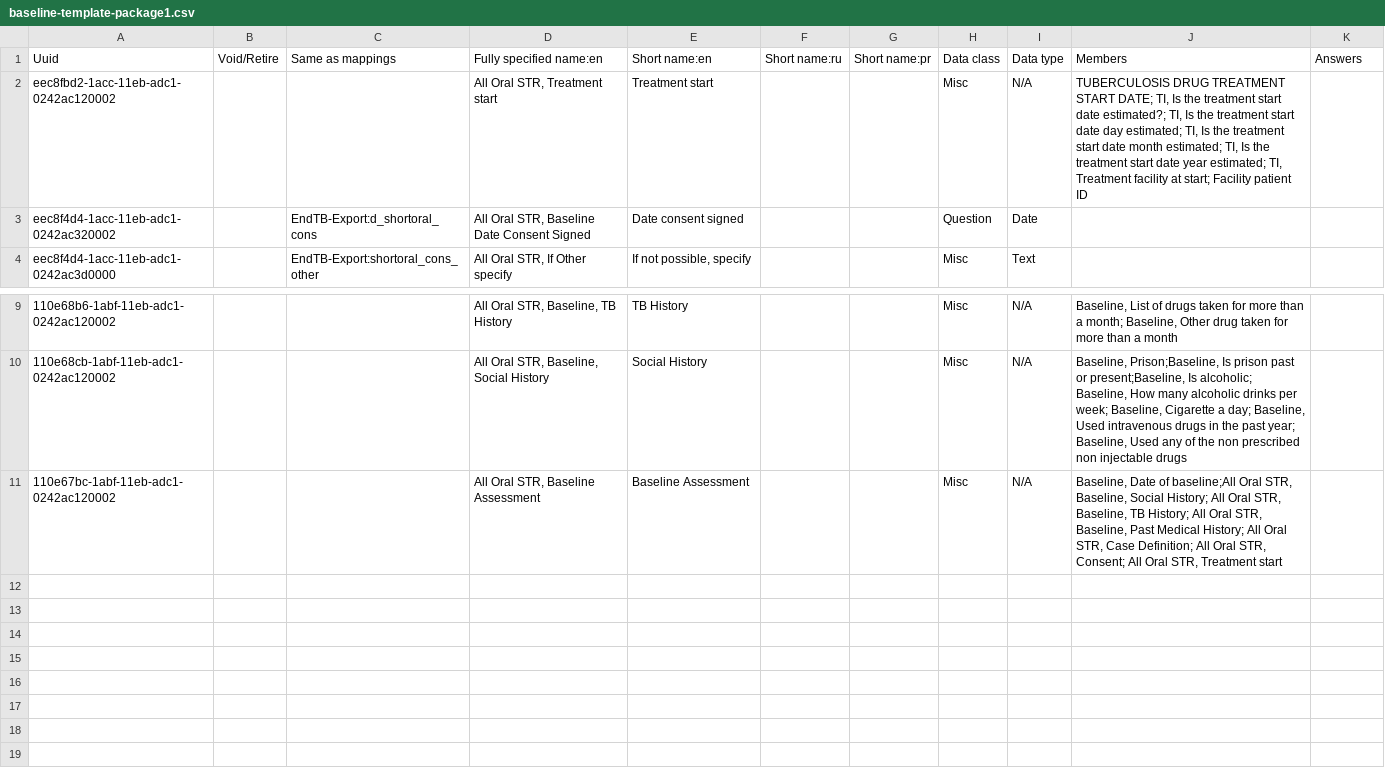
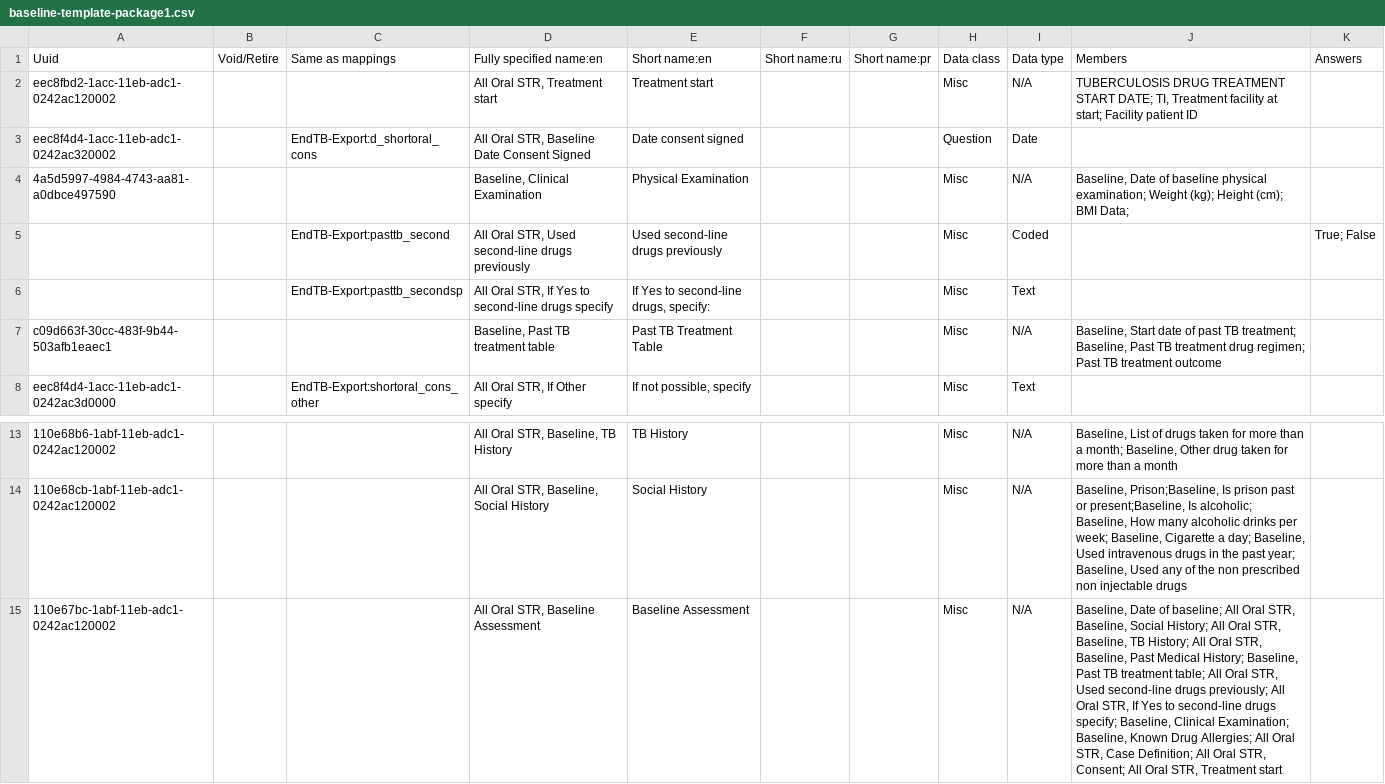
Before and after one commit to endtb/package1, a CSV file: concepts/baseline-template-package1.csv, drawn as a sheet; only a part is shown, gaps mark what is left out; addresses are those after the commit; the diff names each change by its address in the sheet, - before the commit and + after, or states it on an @@ line.

```diff
--- a/concepts/baseline-template-package1.csv
+++ b/concepts/baseline-template-package1.csv
-J2: …DATE; TI, Is the treatment start date estimated?; TI, Is the treatment start date day estimated; TI, Is the treatment start date month estimated; TI, Is the treatment start date year estimated; TI, Treatment facility…
+J2: …DATE; TI, Treatment facility…
+row 4: 4a5d5997-4984-4743-aa81-a0dbce497590 |  |  | Baseline, Clinical Examination | Physical Examination |  |  | Misc | N/A | Baseline, Date of baseline physical examination; Weight (kg); Height (cm); BMI Data;
+row 5:  |  | EndTB-Export:pasttb_second | All Oral STR, Used second-line drugs previously | Used second-line drugs previously |  |  | Misc | Coded |  | True; False
+row 6:  |  | EndTB-Export:pasttb_secondsp | All Oral STR, If Yes to second-line drugs specify | If Yes to second-line drugs, specify: |  |  | Misc | Text
+row 7: c09d663f-30cc-483f-9b44-503afb1eaec1 |  |  | Baseline, Past TB treatment table | Past TB Treatment Table |  |  | Misc | N/A | Baseline, Start date of past TB treatment; Baseline, Past TB treatment drug regimen; Past TB treatment outcome
-J15: …Date of baseline;All Oral STR, Baseline, Social History; All Oral STR, Baseline, TB History; All Oral STR, Baseline, Past Medical History; All Oral…
+J15: …Date of baseline; All Oral STR, Baseline, Social History; All Oral STR, Baseline, TB History; All Oral STR, Baseline, Past Medical History; Baseline, Past TB treatment table; All Oral STR, Used second-line drugs previously; All Oral STR, If Yes to second-line drugs specify; Baseline, Clinical Examination; Baseline, Known Drug Allergies; All Oral…
```
Also changed, not shown: concepts/SAE-template-package1.csv, concepts/monthly-clinical-examination-log-package1.csv, 1 other file.
